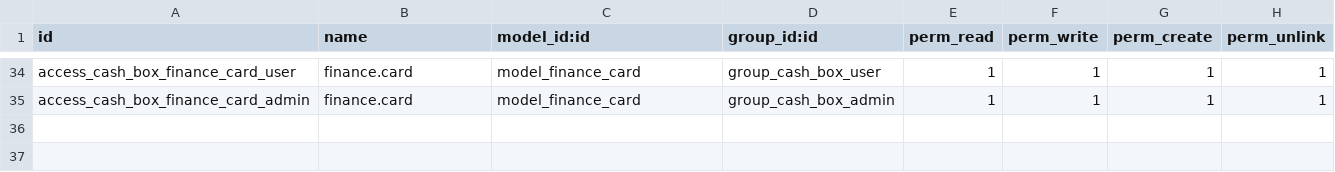
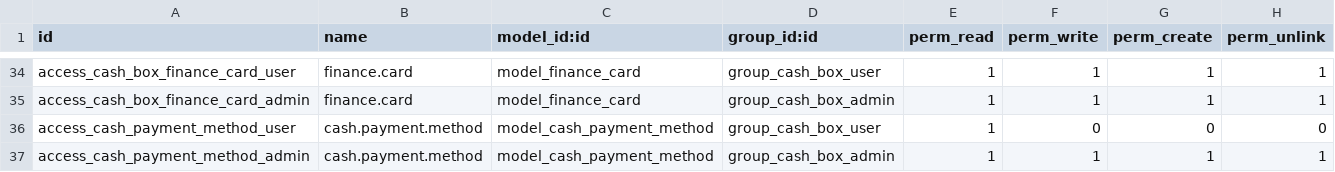
Before and after one commit to odoo-penta/penta-l10n-ecuador, a CSV file: l10n_ec_point_of_sale/security/ir.model.access.csv, drawn as a sheet; only a part is shown, gaps mark what is left out.

```diff
--- a/l10n_ec_point_of_sale/security/ir.model.access.csv
+++ b/l10n_ec_point_of_sale/security/ir.model.access.csv
@@ -35 +35,3 @@ access_cash_box_finance_card_user,finance.card,model_finance_card,group_cash_box
 access_cash_box_finance_card_admin,finance.card,model_finance_card,group_cash_box_admin,1,1,1,1
+access_cash_payment_method_user,cash.payment.method,model_cash_payment_method,group_cash_box_user,1,0,0,0
+access_cash_payment_method_admin,cash.payment.method,model_cash_payment_method,group_cash_box_admin,1,1,1,1
```
Also changed, not shown: 9 other files.
